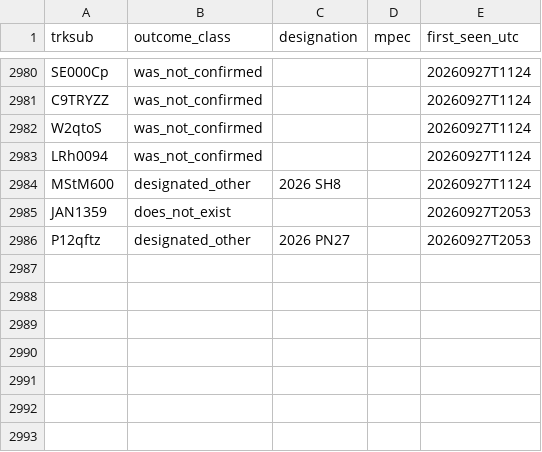
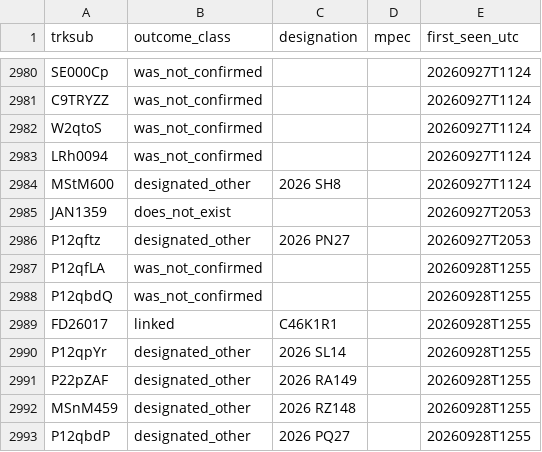
Before and after one commit to LeahS-blip/Planetary-Defense-Spacesift, a CSV file: data/capture/outcomes.csv, drawn as a sheet; only a part is shown, gaps mark what is left out; the diff names each change by its address in the sheet, - before the commit and + after, or states it on an @@ line.

Commit message:
auto: capture 2026-09-28T12:59 — refresh dashboard

```diff
--- a/data/capture/outcomes.csv
+++ b/data/capture/outcomes.csv
+row 2987: P12qfLA | was_not_confirmed |  |  | 20260928T1255
+row 2988: P12qbdQ | was_not_confirmed |  |  | 20260928T1255
+row 2989: FD26017 | linked | C46K1R1 |  | 20260928T1255
+row 2990: P12qpYr | designated_other | 2026 SL14 |  | 20260928T1255
+row 2991: P22pZAF | designated_other | 2026 RA149 |  | 20260928T1255
+row 2992: MSnM459 | designated_other | 2026 RZ148 |  | 20260928T1255
+row 2993: P12qbdP | designated_other | 2026 PQ27 |  | 20260928T1255
```
Also changed, not shown: outputs/daily_vetting.csv, 4 other files.
